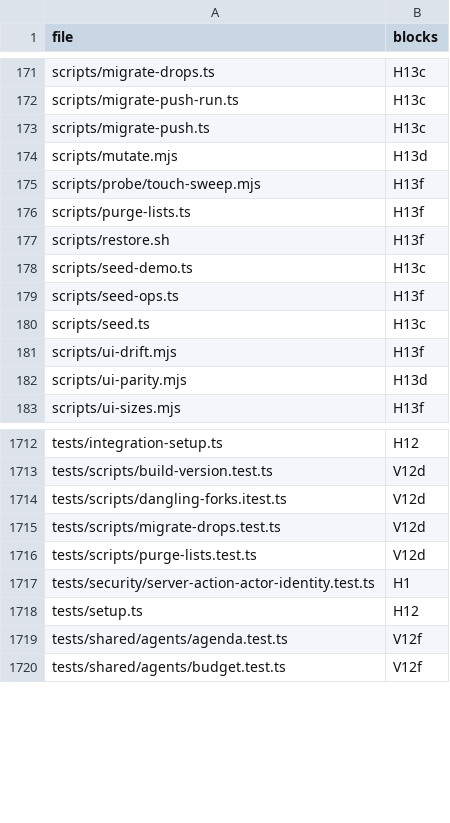
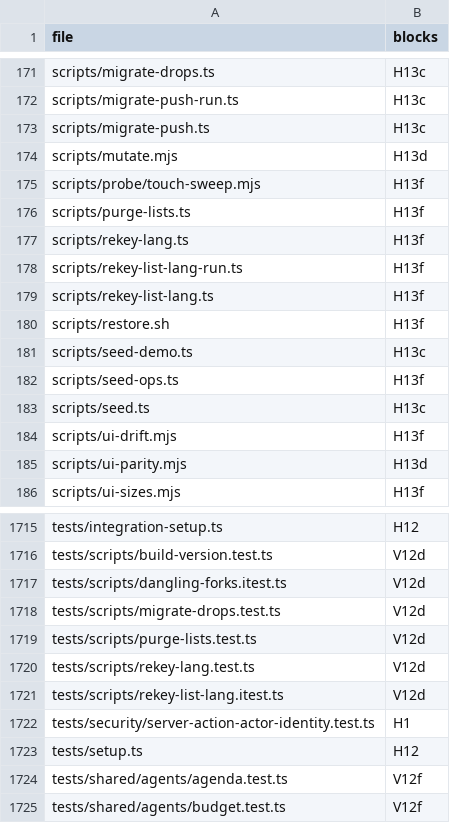
Before and after one commit to mikey-semy/setfork-app, a TSV file: docs/review/coverage.tsv, drawn as a sheet; only a part is shown, gaps mark what is left out.

```diff
--- a/docs/review/coverage.tsv
+++ b/docs/review/coverage.tsv
@@ -176,2 +176,5 @@ scripts/probe/touch-sweep.mjs	H13f
 scripts/purge-lists.ts	H13f
+scripts/rekey-lang.ts	H13f
+scripts/rekey-list-lang-run.ts	H13f
+scripts/rekey-list-lang.ts	H13f
 scripts/restore.sh	H13f
@@ -1716,2 +1719,4 @@ tests/scripts/migrate-drops.test.ts	V12d
 tests/scripts/purge-lists.test.ts	V12d
+tests/scripts/rekey-lang.test.ts	V12d
+tests/scripts/rekey-list-lang.itest.ts	V12d
 tests/security/server-action-actor-identity.test.ts	H1
```
Also changed, not shown: 6 other files.
